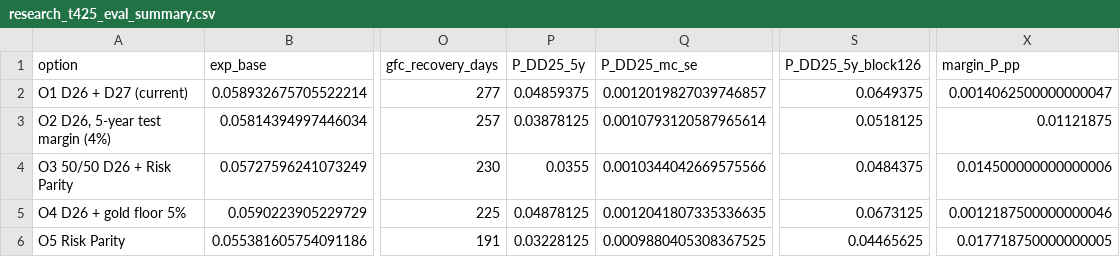
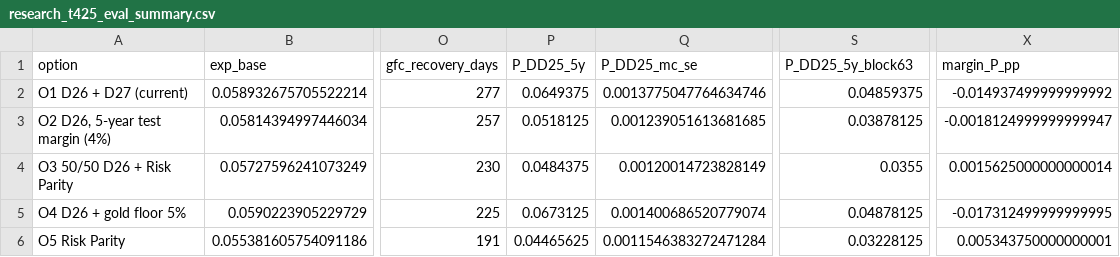
Before and after one commit to MalinduLokuge/Quant-Edge-Final-Challenge-Team-Alpha-Guard, a CSV file: outputs/tables/research_t425_eval_summary.csv, drawn as a sheet; only a part is shown, gaps mark what is left out; the diff names each change by its address in the sheet, - before the commit and + after, or states it on an @@ line.

```diff
--- a/outputs/tables/research_t425_eval_summary.csv
+++ b/outputs/tables/research_t425_eval_summary.csv
-S1: P_DD25_5y_block126
+S1: P_DD25_5y_block63
-P2 (P_DD25_5y): 0.04859375
+P2 (P_DD25_5y): 0.0649375
-Q2 (P_DD25_mc_se): 0.0012019827039746857
+Q2 (P_DD25_mc_se): 0.0013775047764634746
-S2 (P_DD25_5y_block63): 0.0649375
+S2 (P_DD25_5y_block63): 0.04859375
-X2 (margin_P_pp): 0.0014062500000000047
+X2 (margin_P_pp): -0.014937499999999992
-P3 (P_DD25_5y): 0.03878125
+P3 (P_DD25_5y): 0.0518125
-Q3 (P_DD25_mc_se): 0.0010793120587965614
+Q3 (P_DD25_mc_se): 0.001239051613681685
-S3 (P_DD25_5y_block63): 0.0518125
+S3 (P_DD25_5y_block63): 0.03878125
-X3 (margin_P_pp): 0.01121875
+X3 (margin_P_pp): -0.0018124999999999947
-P4 (P_DD25_5y): 0.0355
+P4 (P_DD25_5y): 0.0484375
-Q4 (P_DD25_mc_se): 0.0010344042669575566
+Q4 (P_DD25_mc_se): 0.00120014723828149
-S4 (P_DD25_5y_block63): 0.0484375
+S4 (P_DD25_5y_block63): 0.0355
-X4 (margin_P_pp): 0.014500000000000006
+X4 (margin_P_pp): 0.0015625000000000014
-P5 (P_DD25_5y): 0.04878125
+P5 (P_DD25_5y): 0.0673125
-Q5 (P_DD25_mc_se): 0.0012041807335336635
+Q5 (P_DD25_mc_se): 0.001400686520779074
-S5 (P_DD25_5y_block63): 0.0673125
+S5 (P_DD25_5y_block63): 0.04878125
-X5 (margin_P_pp): 0.0012187500000000046
+X5 (margin_P_pp): -0.017312499999999995
-P6 (P_DD25_5y): 0.03228125
+P6 (P_DD25_5y): 0.04465625
-Q6 (P_DD25_mc_se): 0.0009880405308367525
+Q6 (P_DD25_mc_se): 0.0011546383272471284
-S6 (P_DD25_5y_block63): 0.04465625
+S6 (P_DD25_5y_block63): 0.03228125
-X6 (margin_P_pp): 0.017718750000000005
+X6 (margin_P_pp): 0.005343750000000001
```
Also changed, not shown: outputs/p3_decision/p3_summary.csv, outputs/tables/research_t425_eval_sustainability_grid.csv, 6 other files.
